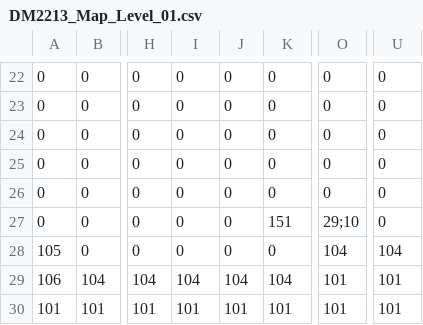
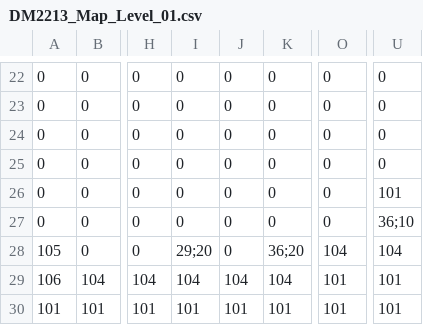
Before and after one commit to OpticalLuck/Team-11-Studio-Project-3, a CSV file: App/Maps/DM2213_Map_Level_01.csv, drawn as a sheet; only a part is shown, gaps mark what is left out; the diff names each change by its address in the sheet, - before the commit and + after, or states it on an @@ line.

```diff
--- a/App/Maps/DM2213_Map_Level_01.csv
+++ b/App/Maps/DM2213_Map_Level_01.csv
-U26: 0
+U26: 101
-K27: 151
+K27: 0
-O27: 29;10
+O27: 0
-U27: 0
+U27: 36;10
-I28: 0
+I28: 29;20
-K28: 0
+K28: 36;20
```
Also changed, not shown: 11 other files.
